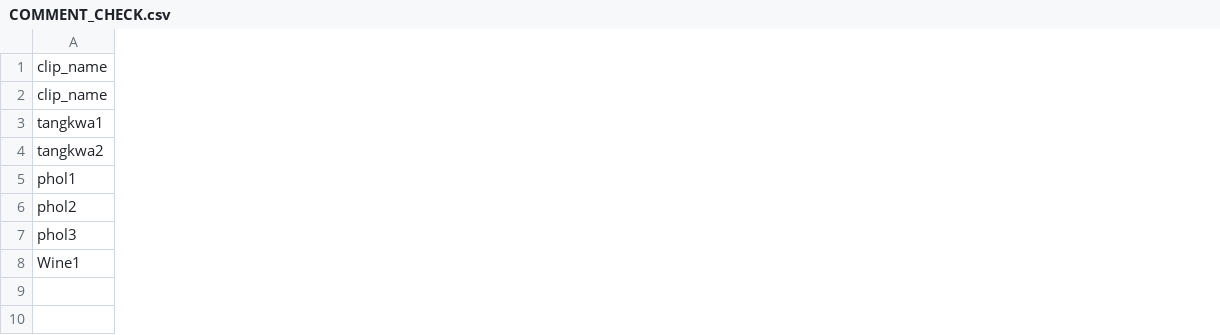
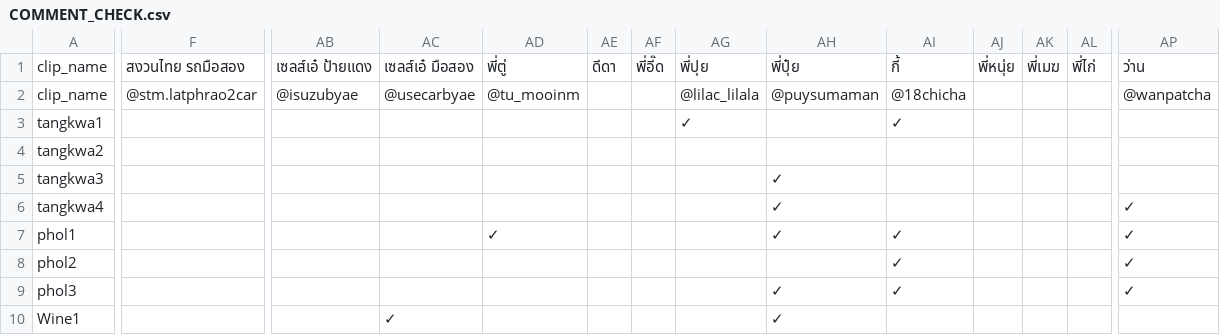
Before and after one commit to it-stm/tiktok, a CSV file: COMMENT_CHECK.csv, drawn as a sheet; only a part is shown, gaps mark what is left out; addresses are those after the commit; rows hold the shown columns only; the diff covers the shown part only; the diff names each change by its address in the sheet, - before the commit and + after, or states it on an @@ line.

Commit message:
Update TikTok comment report

```diff
--- a/COMMENT_CHECK.csv
+++ b/COMMENT_CHECK.csv
+column F, rows 1-2: สงวนไทย รถมือสอง | @stm.latphrao2car
+column AB, rows 1-2: เซลส์เอ๋ ป้ายแดง | @isuzubyae
+column AC, rows 1-2: เซลส์เอ๋ มือสอง | @usecarbyae; row 10: ✓
+column AD, rows 1-2: พี่ตู่ | @tu_mooinm; row 7: ✓
+column AE, row 1: ดีดา
+column AF, row 1: พี่อี๊ด
+column AG, rows 1-3: พี่ปุย | @lilac_lilala | ✓
+column AH, rows 1-2: พี่ปุ๋ย | @puysumaman; rows 7-10: ✓ |  | ✓ | ✓
+column AI, rows 1-3: กี้ | @18chicha | ✓; rows 7-9: all ✓
+column AJ, row 1: พี่หนุ่ย
+column AK, row 1: พี่เมฆ
+column AL, row 1: พี่ไก่
+column AP, rows 1-2: ว่าน | @wanpatcha; rows 7-9: all ✓
+row 5: tangkwa3 |  |  |  |  |  |  |  | ✓
+row 6: tangkwa4 |  |  |  |  |  |  |  | ✓ |  |  |  |  | ✓
```
Also changed, not shown: 10 added columns and 2 edited cells elsewhere in this file.
